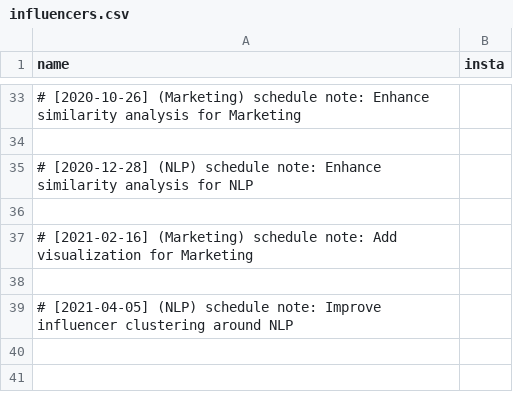
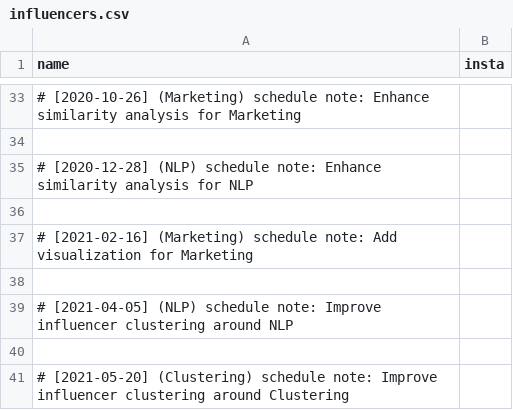
Before and after one commit to martindao/PM_Smart-Market-AI, a CSV file: Data Fetching/influencers.csv, drawn as a sheet; only a part is shown, gaps mark what is left out; the diff names each change by its address in the sheet, - before the commit and + after, or states it on an @@ line.

Commit message:
Improve influencer clustering around Clustering

```diff
--- a/Data Fetching/influencers.csv
+++ b/Data Fetching/influencers.csv
+row 40: (empty)
+row 41: # [2021-05-20] (Clustering) schedule note: Improve influencer clustering around Clustering
```
